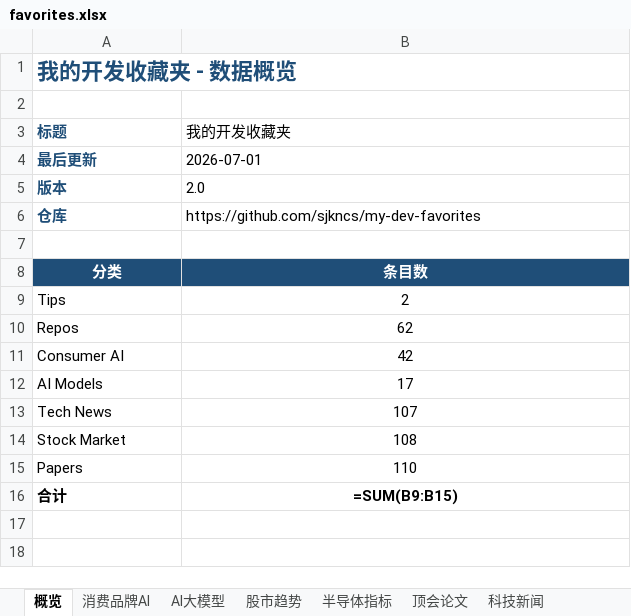
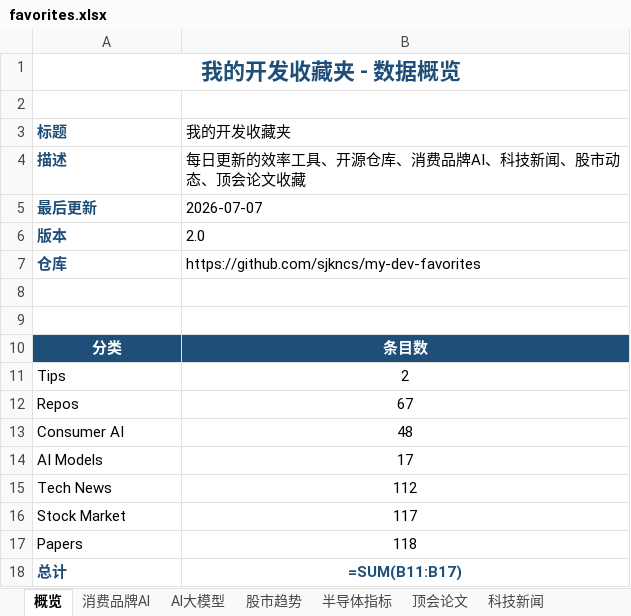
Before and after one commit to sjkncs/my-dev-favorites, an Excel workbook: favorites.xlsx, sheet 概览, drawn as a sheet; values as stored, in another font and other column widths than the file's, no borders; formulas without a stored value are shown as written; removed rows and columns are numbered as before the commit, all else as after; the diff names each change by its address in the sheet, - before the commit and + after, or states it on an @@ line.

```diff
--- a/favorites.xlsx (sheet 概览)
+++ b/favorites.xlsx (sheet 概览)
-A1 alignment: left
+A1 alignment: center
+row 4: 描述 | 每日更新的效率工具、开源仓库、消费品牌AI、科技新闻、股市动态、顶会论文收藏
-B5 (我的开发收藏夹): 2026-07-01
+B5 (我的开发收藏夹): 2026-07-07
+row 9: (empty)
-B12 (我的开发收藏夹): 62
+B12 (我的开发收藏夹): 67
-B13 (我的开发收藏夹): 42
+B13 (我的开发收藏夹): 48
-B15 (我的开发收藏夹): 107
+B15 (我的开发收藏夹): 112
-B16 (我的开发收藏夹): 108
+B16 (我的开发收藏夹): 117
-B17 (我的开发收藏夹): 110
+B17 (我的开发收藏夹): 118
-row 16: 合计 | =SUM(B9:B15)
+row 18: 总计 | =SUM(B11:B17)
```
Also changed, not shown: sheet 顶会论文, sheet 科技新闻, sheet 消费品牌AI, sheet AI大模型, sheet 半导体指标, sheet 股市趋势, charts or pictures, 16 other files.
